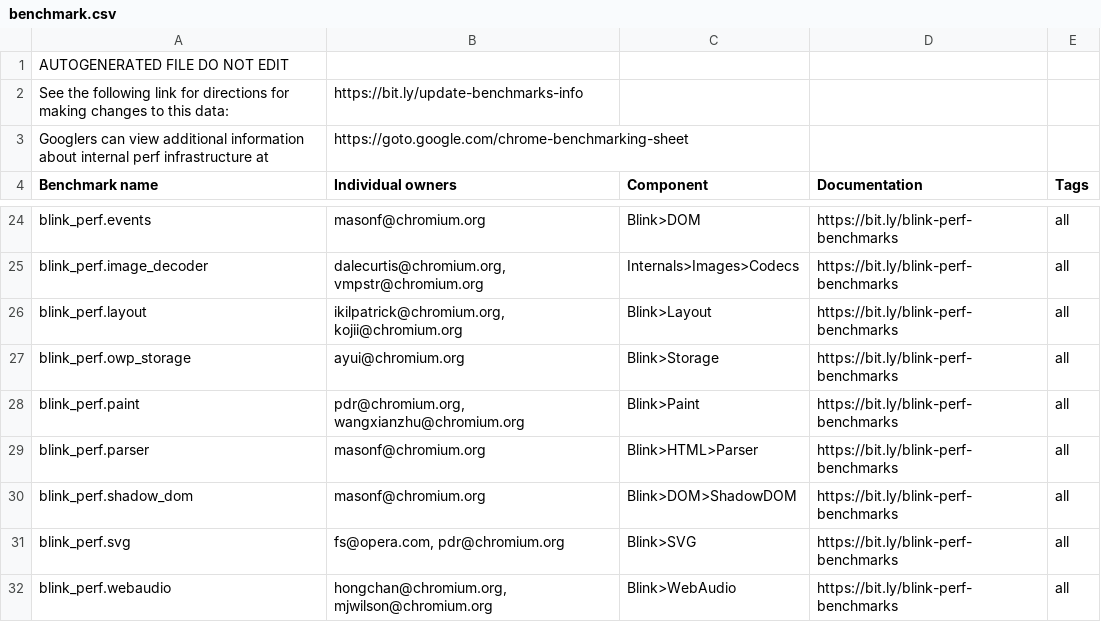
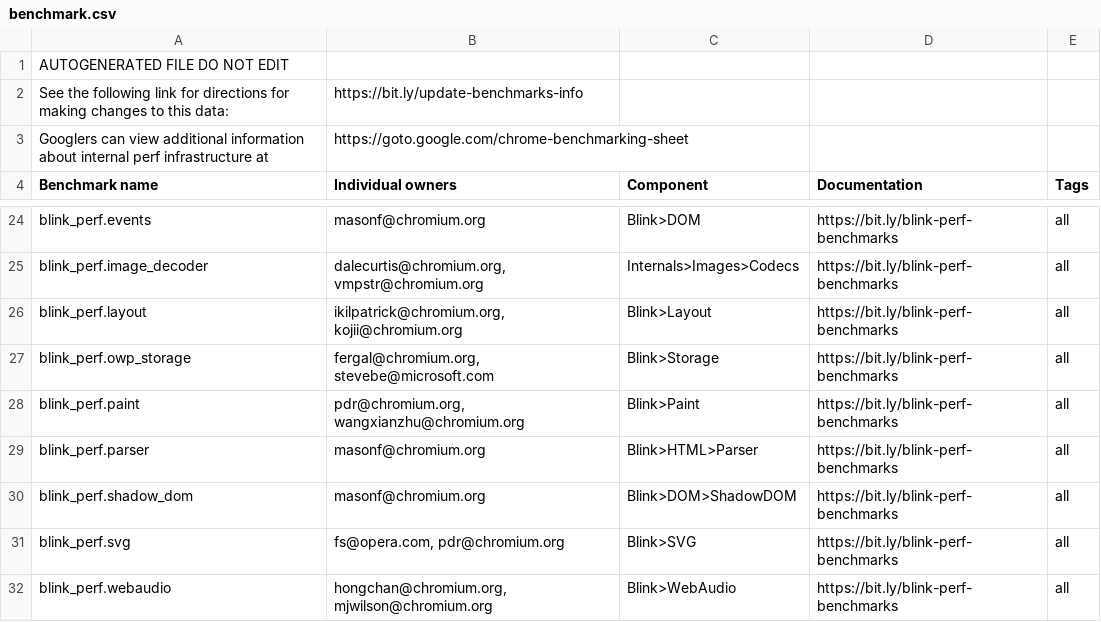
Before and after one commit to chromium-full-mirror/chromium_src_tools_perf, a CSV file: benchmark.csv, drawn as a sheet; only a part is shown, gaps mark what is left out.

Commit message:
Update blink_perf.owp_storage owners
Updated to current storage owners.

Change-Id: I24747695884ff27a0be42ff0a0247ce59a0e7861
Reviewed-on: https://chromium-review.googlesource.com/c/chromium/src/+/7925987
Reviewed-by: Fergal Daly <fergal@chromium.org>
Reviewed-by: Steve Becker <stevebe@microsoft.com>
Reviewed-by: Wenbin Zhang <wenbinzhang@google.com>
Auto-Submit: Abhishek Shanthkumar <abhishek.shanthkumar@microsoft.com>
Commit-Queue: Wenbin Zhang <wenbinzhang@google.com>
Cr-Commit-Position: refs/heads/main@{#1657313}
NOKEYCHECK=True
GitOrigin-RevId: 32346b3cb64f4843cb3f76ac21e5172591f0a8d6

```diff
--- a/benchmark.csv
+++ b/benchmark.csv
@@ -26,3 +26,3 @@ blink_perf.image_decoder,"dalecurtis@chromium.org, vmpstr@chromium.org",Internal
 blink_perf.layout,"ikilpatrick@chromium.org, kojii@chromium.org",Blink>Layout,https://bit.ly/blink-perf-benchmarks,all
-blink_perf.owp_storage,ayui@chromium.org,Blink>Storage,https://bit.ly/blink-perf-benchmarks,all
+blink_perf.owp_storage,"fergal@chromium.org, stevebe@microsoft.com",Blink>Storage,https://bit.ly/blink-perf-benchmarks,all
 blink_perf.paint,"pdr@chromium.org, wangxianzhu@chromium.org",Blink>Paint,https://bit.ly/blink-perf-benchmarks,all
```
Also changed, not shown: 1 other file.
